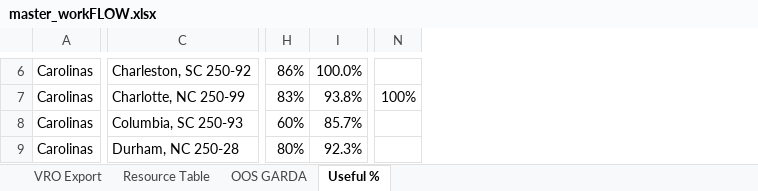
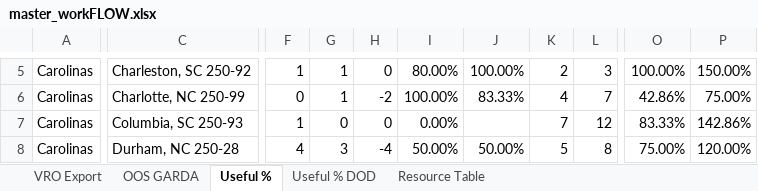
Before and after one commit to nmaysonet/workFLOWtest, an Excel workbook: master_workFLOW.xlsx, sheet Useful %, drawn as a sheet; only a part is shown, gaps mark what is left out; values as stored, in another font and other column widths than the file's, no cell formats; removed rows and columns are numbered as before the commit, all else as after; the diff covers the shown part only; the diff names each change by its address in the sheet, - before the commit and + after, or states it on an @@ line.

```diff
--- a/master_workFLOW.xlsx (sheet Useful %)
+++ b/master_workFLOW.xlsx (sheet Useful %)
+sheet tab: Useful % DOD
@@ sheet tab order changed: VRO Export | OOS GARDA | Useful % | Useful % DOD | Resource Table @@
+column F, rows 5-8: 1 | 0 | 1 | 4
+column G, rows 5-8: 1 | 1 | 0 | 3
+column H, rows 5-8: 0 | -2 | 0 | -4
+column I, rows 5-8: 80.00% | 100.00% | 0.00% | 50.00%
+column J, rows 5-8: 100.00% | 83.33% |  | 50.00%
+column K, rows 5-8: 2 | 4 | 7 | 5
+column L, rows 5-8: 3 | 7 | 12 | 8
-column H, rows 6-9: 86% | 83% | 60% | 80%
-column I, rows 6-9: 100.0% | 93.8% | 85.7% | 92.3%
+column O, rows 5-8: 100.00% | 42.86% | 83.33% | 75.00%
+column P, rows 5-8: 150.00% | 75.00% | 142.86% | 120.00%
-column N, row 7: 100%
```
Also changed, not shown: 5 added rows, 6 removed rows, 4 added columns, 3 removed columns and 730 edited cells elsewhere in this sheet, sheet OOS GARDA, sheet VRO Export, sheet Resource Table, cell formats, hidden cells.
